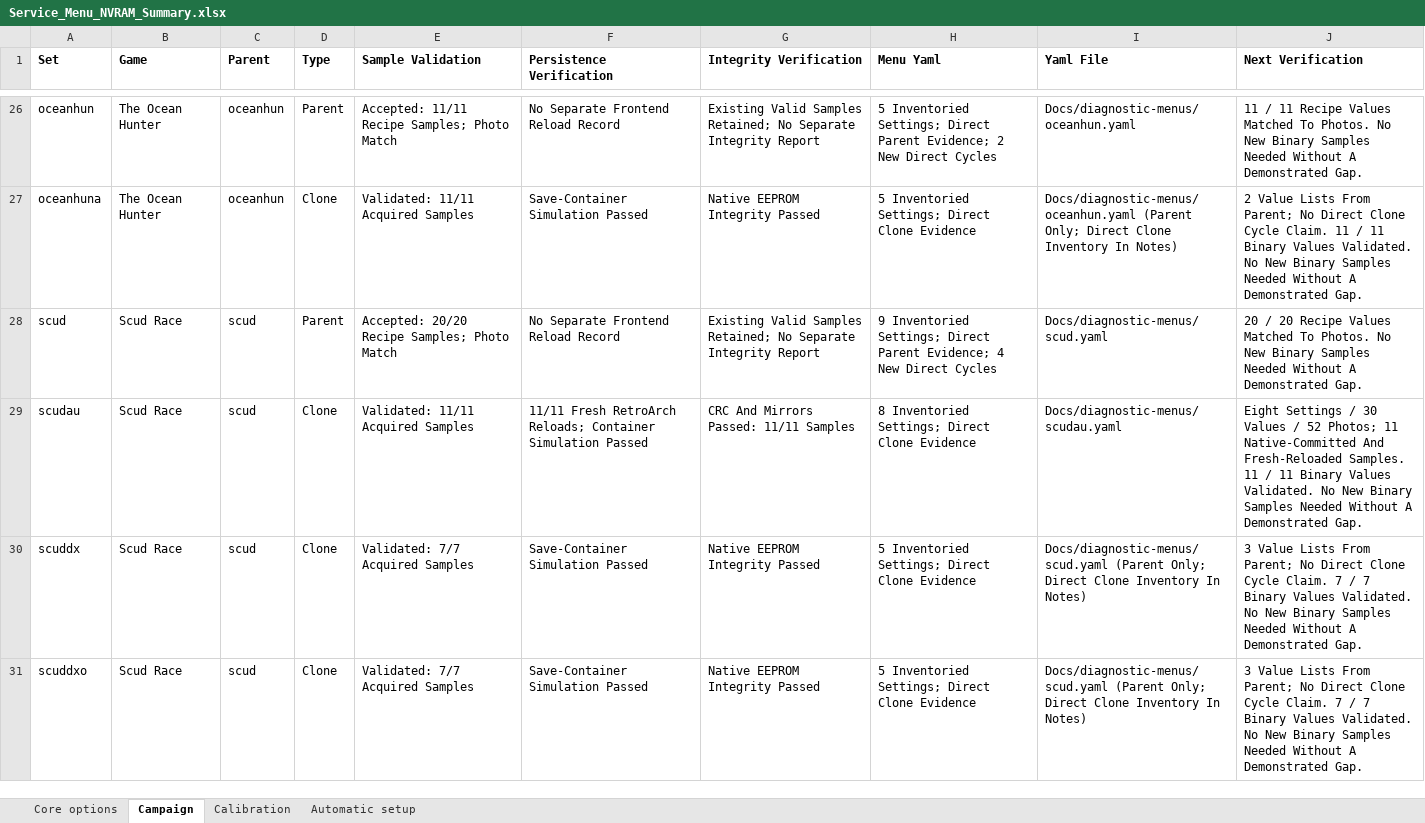
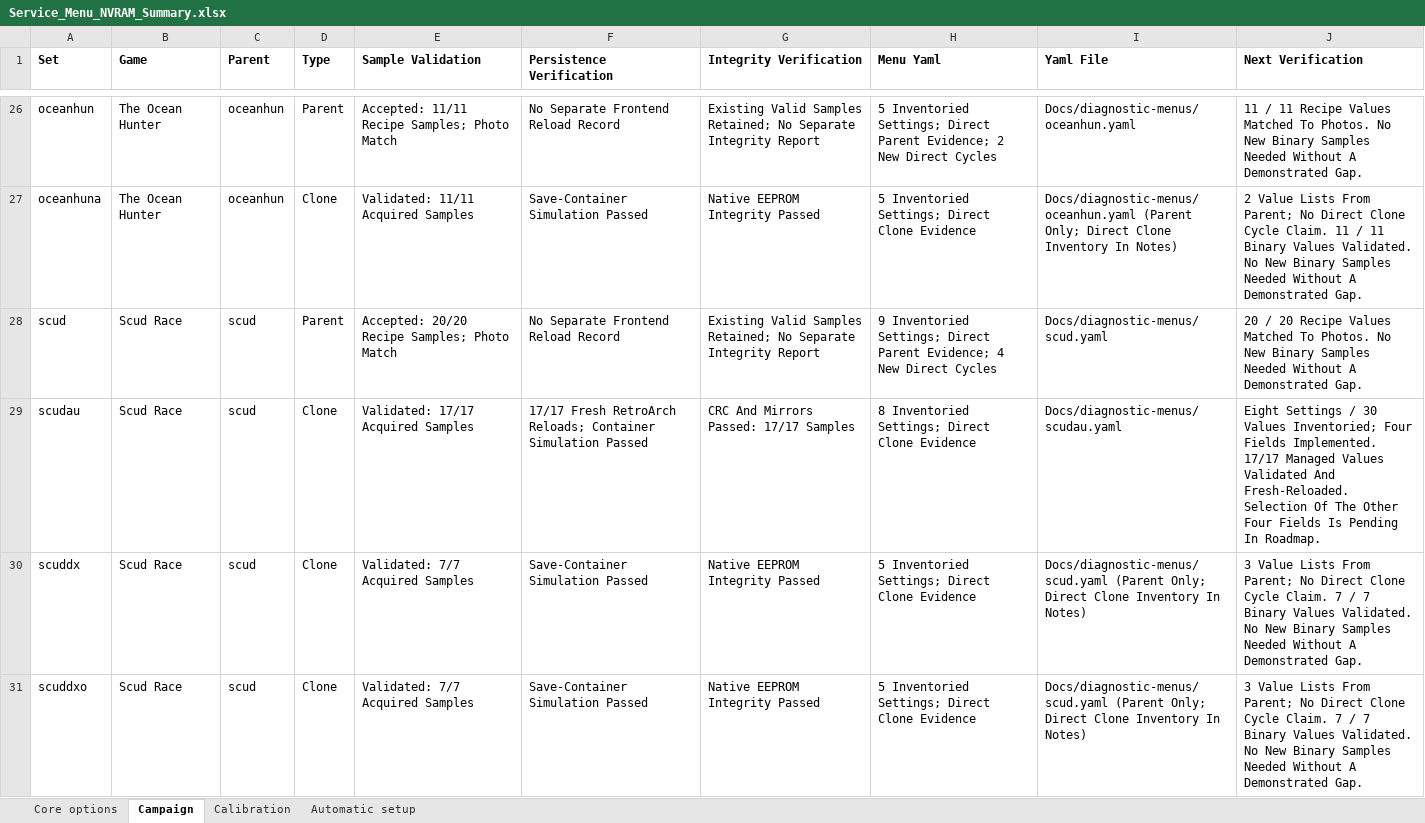
Before and after one commit to Zer0one/Libretro-Supermodel, an Excel workbook: Docs/Service_Menu_NVRAM_Summary.xlsx, sheet Campaign, drawn as a sheet; only a part is shown, gaps mark what is left out; values as stored, in another font and other column widths than the file's, no borders; table styles not drawn; the diff names each change by its address in the sheet, - before the commit and + after, or states it on an @@ line.

```diff
--- a/Docs/Service_Menu_NVRAM_Summary.xlsx (sheet Campaign)
+++ b/Docs/Service_Menu_NVRAM_Summary.xlsx (sheet Campaign)
-E29 (Sample Validation): Validated: 11/11 Acquired Samples
+E29 (Sample Validation): Validated: 17/17 Acquired Samples
-F29 (Persistence Verification): 11/11 Fresh RetroArch…
+F29 (Persistence Verification): 17/17 Fresh RetroArch…
-G29 (Integrity Verification): CRC And Mirrors Passed: 11/11 Samples
+G29 (Integrity Verification): CRC And Mirrors Passed: 17/17 Samples
-J29 (Next Verification): …30 Values / 52 Photos; 11 Native-Committed And Fresh-Reloaded Samples. 11 / 11 Binary Values Validated. No New Binary Samples Needed Without A Demonstrated Gap.
+J29 (Next Verification): …30 Values Inventoried; Four Fields Implemented. 17/17 Managed Values Validated And Fresh-Reloaded. Selection Of The Other Four Fields Is Pending In Roadmap.
```
Also changed, not shown: sheet Core options, sheet Automatic setup, 12 other files.
